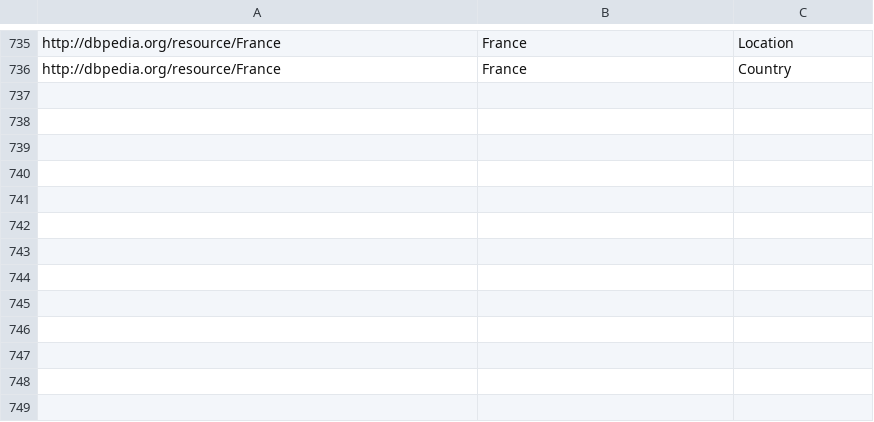
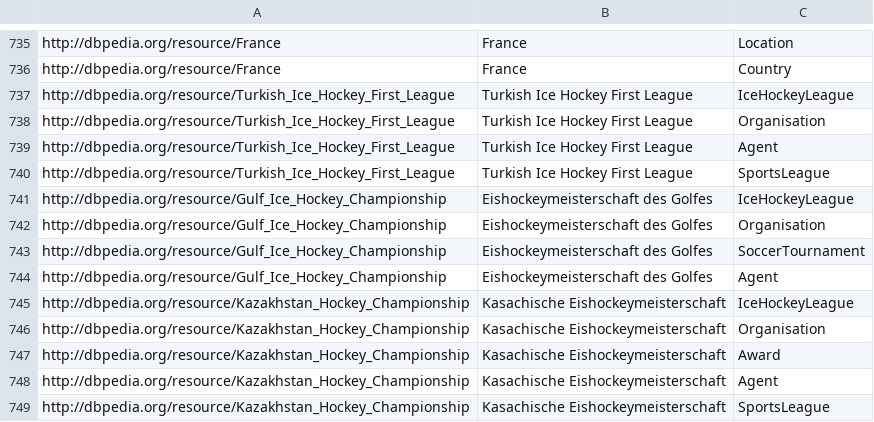
Before and after one commit to fazleh2010/Journal-Paper, a CSV file: src/main/resources/entityLabels/de/qaldEntities.csv, drawn as a sheet; only a part is shown, gaps mark what is left out.

```diff
--- a/src/main/resources/entityLabels/de/qaldEntities.csv
+++ b/src/main/resources/entityLabels/de/qaldEntities.csv
@@ -736 +736,14 @@
 "http://dbpedia.org/resource/France","France","Country"
+"http://dbpedia.org/resource/Turkish_Ice_Hockey_First_League","Turkish Ice Hockey First League","IceHockeyLeague"
+"http://dbpedia.org/resource/Turkish_Ice_Hockey_First_League","Turkish Ice Hockey First League","Organisation"
+"http://dbpedia.org/resource/Turkish_Ice_Hockey_First_League","Turkish Ice Hockey First League","Agent"
+"http://dbpedia.org/resource/Turkish_Ice_Hockey_First_League","Turkish Ice Hockey First League","SportsLeague"
+"http://dbpedia.org/resource/Gulf_Ice_Hockey_Championship","Eishockeymeisterschaft des Golfes","IceHockeyLeague"
+"http://dbpedia.org/resource/Gulf_Ice_Hockey_Championship","Eishockeymeisterschaft des Golfes","Organisation"
+"http://dbpedia.org/resource/Gulf_Ice_Hockey_Championship","Eishockeymeisterschaft des Golfes","SoccerTournament"
+"http://dbpedia.org/resource/Gulf_Ice_Hockey_Championship","Eishockeymeisterschaft des Golfes","Agent"
+"http://dbpedia.org/resource/Kazakhstan_Hockey_Championship","Kasachische Eishockeymeisterschaft","IceHockeyLeague"
+"http://dbpedia.org/resource/Kazakhstan_Hockey_Championship","Kasachische Eishockeymeisterschaft","Organisation"
+"http://dbpedia.org/resource/Kazakhstan_Hockey_Championship","Kasachische Eishockeymeisterschaft","Award"
+"http://dbpedia.org/resource/Kazakhstan_Hockey_Championship","Kasachische Eishockeymeisterschaft","Agent"
+"http://dbpedia.org/resource/Kazakhstan_Hockey_Championship","Kasachische Eishockeymeisterschaft","SportsLeague"
```
Also changed, not shown: lexicon/de/nouns/newNoun.csv, 19 other files.
